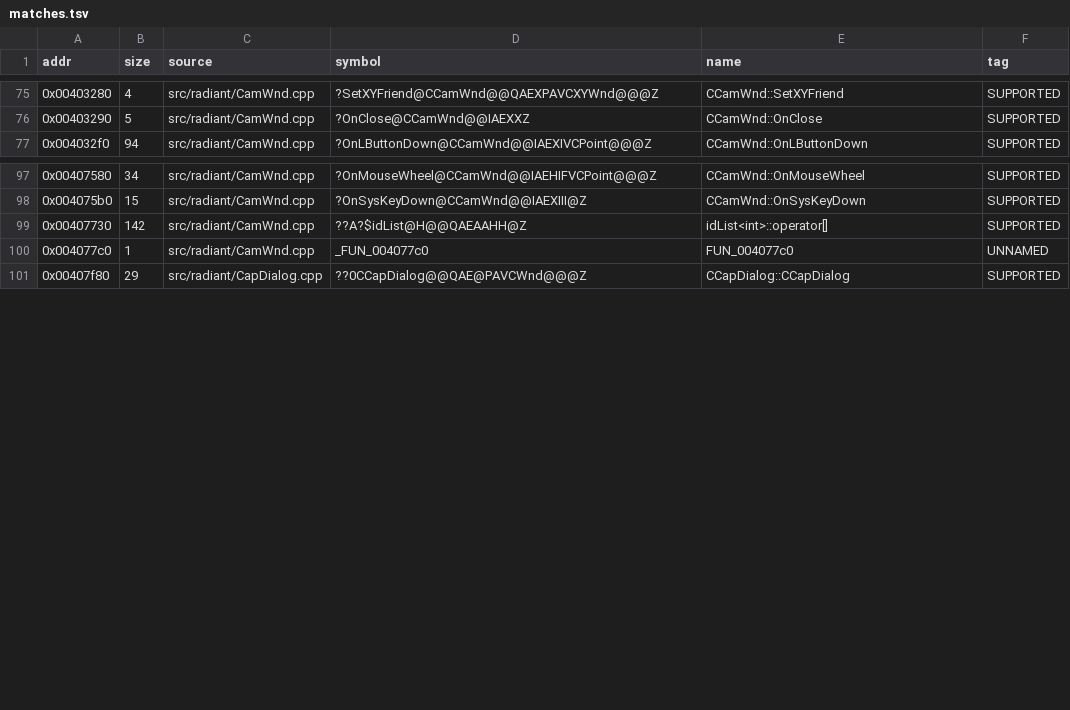
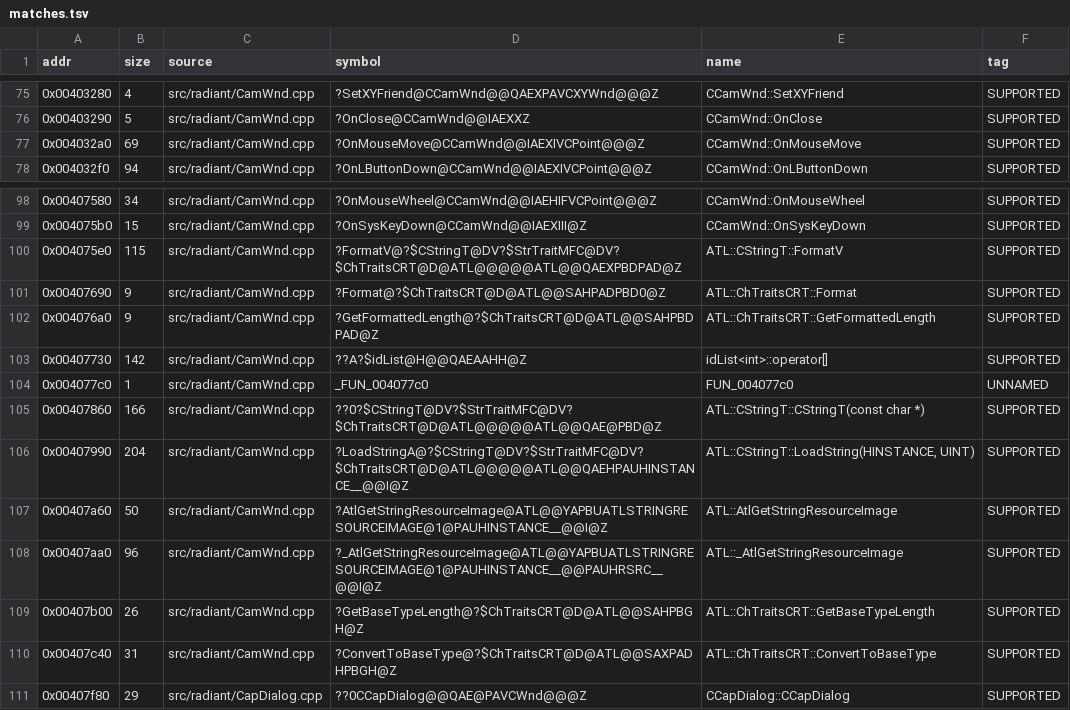
Before and after one commit to nawaftahir/cod2_wip, a TSV file: ledger/matches.tsv, drawn as a sheet; only a part is shown, gaps mark what is left out; the diff names each change by its address in the sheet, - before the commit and + after, or states it on an @@ line.

Commit message:
CamWnd: camera drag drafts, Cam_MouseMoved, light draw; OnMouseMove and 9 ATL string fns matched

```diff
--- a/ledger/matches.tsv
+++ b/ledger/matches.tsv
+row 77: 0x004032a0 | 69 | src/radiant/CamWnd.cpp | ?OnMouseMove@CCamWnd@@IAEXIVCPoint@@@Z | CCamWnd::OnMouseMove | SUPPORTED
+row 100: 0x004075e0 | 115 | src/radiant/CamWnd.cpp | ?FormatV@?$CStringT@DV?$StrTraitMFC@DV?$ChTraitsCRT@D@ATL@@@@@ATL@@QAEXPBDPAD@Z | ATL::CStringT::FormatV | SUPPORTED
+row 101: 0x00407690 | 9 | src/radiant/CamWnd.cpp | ?Format@?$ChTraitsCRT@D@ATL@@SAHPADPBD0@Z | ATL::ChTraitsCRT::Format | SUPPORTED
+row 102: 0x004076a0 | 9 | src/radiant/CamWnd.cpp | ?GetFormattedLength@?$ChTraitsCRT@D@ATL@@SAHPBDPAD@Z | ATL::ChTraitsCRT::GetFormattedLength | SUPPORTED
+row 105: 0x00407860 | 166 | src/radiant/CamWnd.cpp | ??0?$CStringT@DV?$StrTraitMFC@DV?$ChTraitsCRT@D@ATL@@@@@ATL@@QAE@PBD@Z | ATL::CStringT::CStringT(const char *) | SUPPORTED
+row 106: 0x00407990 | 204 | src/radiant/CamWnd.cpp | ?LoadStringA@?$CStringT@DV?$StrTraitMFC@DV?$ChTraitsCRT@D@ATL@@@@@ATL@@QAEHPAUHINSTANCE__@@I@Z | ATL::CStringT::LoadString(HINSTANCE, UINT) | SUPPORTED
+row 107: 0x00407a60 | 50 | src/radiant/CamWnd.cpp | ?AtlGetStringResourceImage@ATL@@YAPBUATLSTRINGRESOURCEIMAGE@1@PAUHINSTANCE__@@I@Z | ATL::AtlGetStringResourceImage | SUPPORTED
+row 108: 0x00407aa0 | 96 | src/radiant/CamWnd.cpp | ?_AtlGetStringResourceImage@ATL@@YAPBUATLSTRINGRESOURCEIMAGE@1@PAUHINSTANCE__@@PAUHRSRC__@@I@Z | ATL::_AtlGetStringResourceImage | SUPPORTED
+row 109: 0x00407b00 | 26 | src/radiant/CamWnd.cpp | ?GetBaseTypeLength@?$ChTraitsCRT@D@ATL@@SAHPBGH@Z | ATL::ChTraitsCRT::GetBaseTypeLength | SUPPORTED
+row 110: 0x00407c40 | 31 | src/radiant/CamWnd.cpp | ?ConvertToBaseType@?$ChTraitsCRT@D@ATL@@SAXPADHPBGH@Z | ATL::ChTraitsCRT::ConvertToBaseType | SUPPORTED
```
Also changed, not shown: ledger/defer.tsv, 1 other file.
